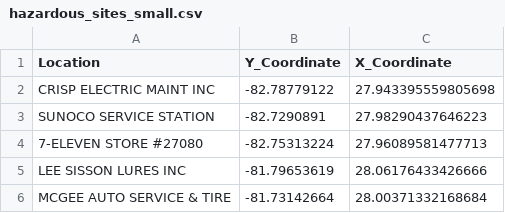
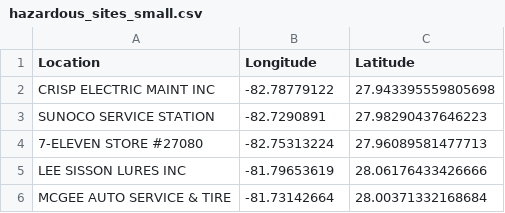
Before and after one commit to dssd-gnv/fl-ej-map, a CSV file: public/data/hazardous_sites_small.csv, drawn as a sheet; only a part is shown.

Commit message:
Update CSV column names

```diff
--- a/public/data/hazardous_sites_small.csv
+++ b/public/data/hazardous_sites_small.csv
@@ -1,2 +1,2 @@
-Location,Y_Coordinate,X_Coordinate
+Location,Longitude,Latitude
 CRISP ELECTRIC MAINT INC,-82.78779122,27.943395559805698
```
Also changed, not shown: public/data/superfund_sites.csv, 1 other file.
